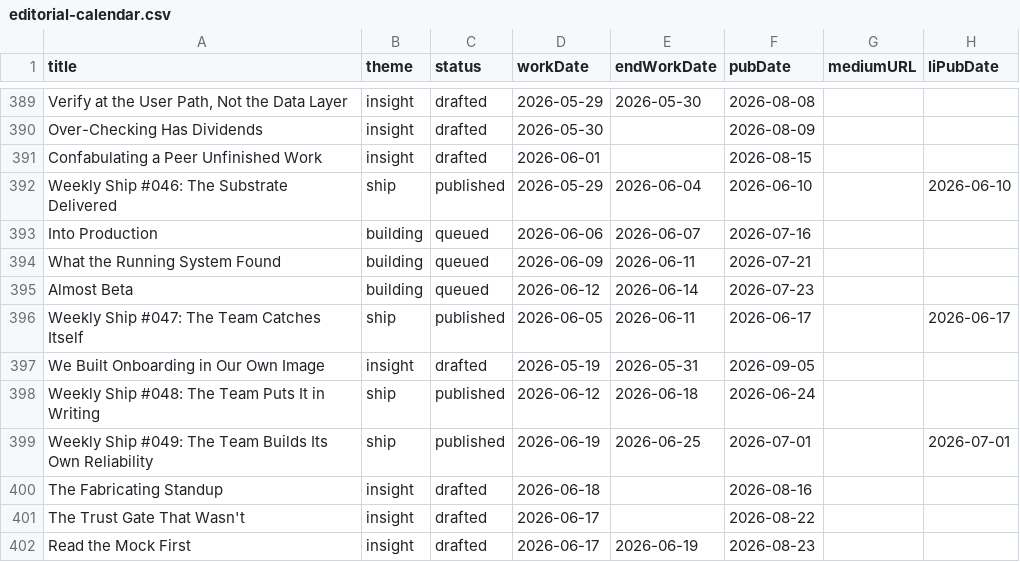
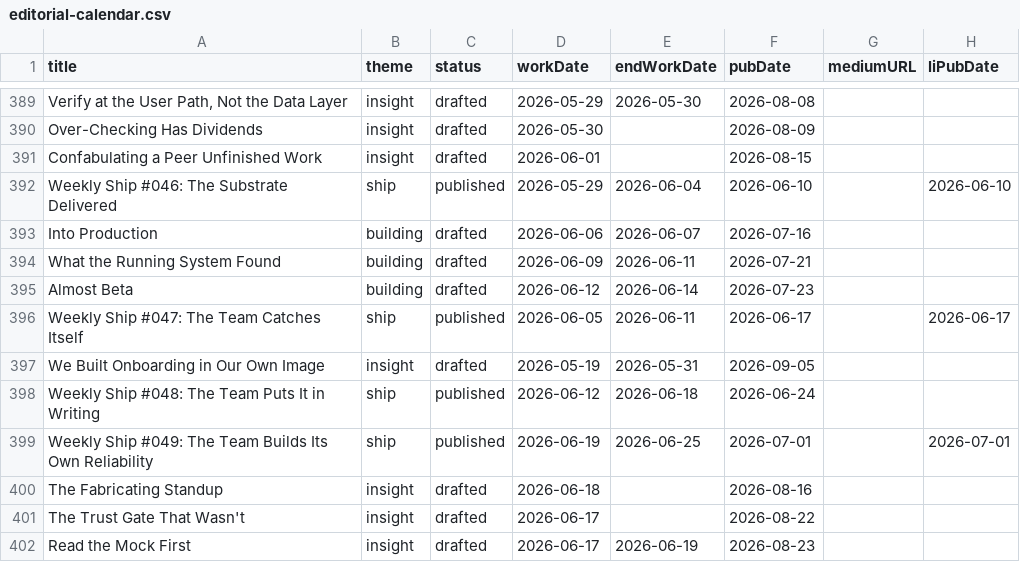
Before and after one commit to Nitjsefnie-OSC/piper-morgan-product, a CSV file: docs/internal/planning/comms/editorial-calendar.csv, drawn as a sheet; only a part is shown, gaps mark what is left out; the diff names each change by its address in the sheet, - before the commit and + after, or states it on an @@ line.

Commit message:
fix(comms): Beats 14-16 status queued->drafted -- content confirmed complete on disk

```diff
--- a/docs/internal/planning/comms/editorial-calendar.csv
+++ b/docs/internal/planning/comms/editorial-calendar.csv
-C393:C395 (status): queued
+C393:C395 (status): drafted
```
